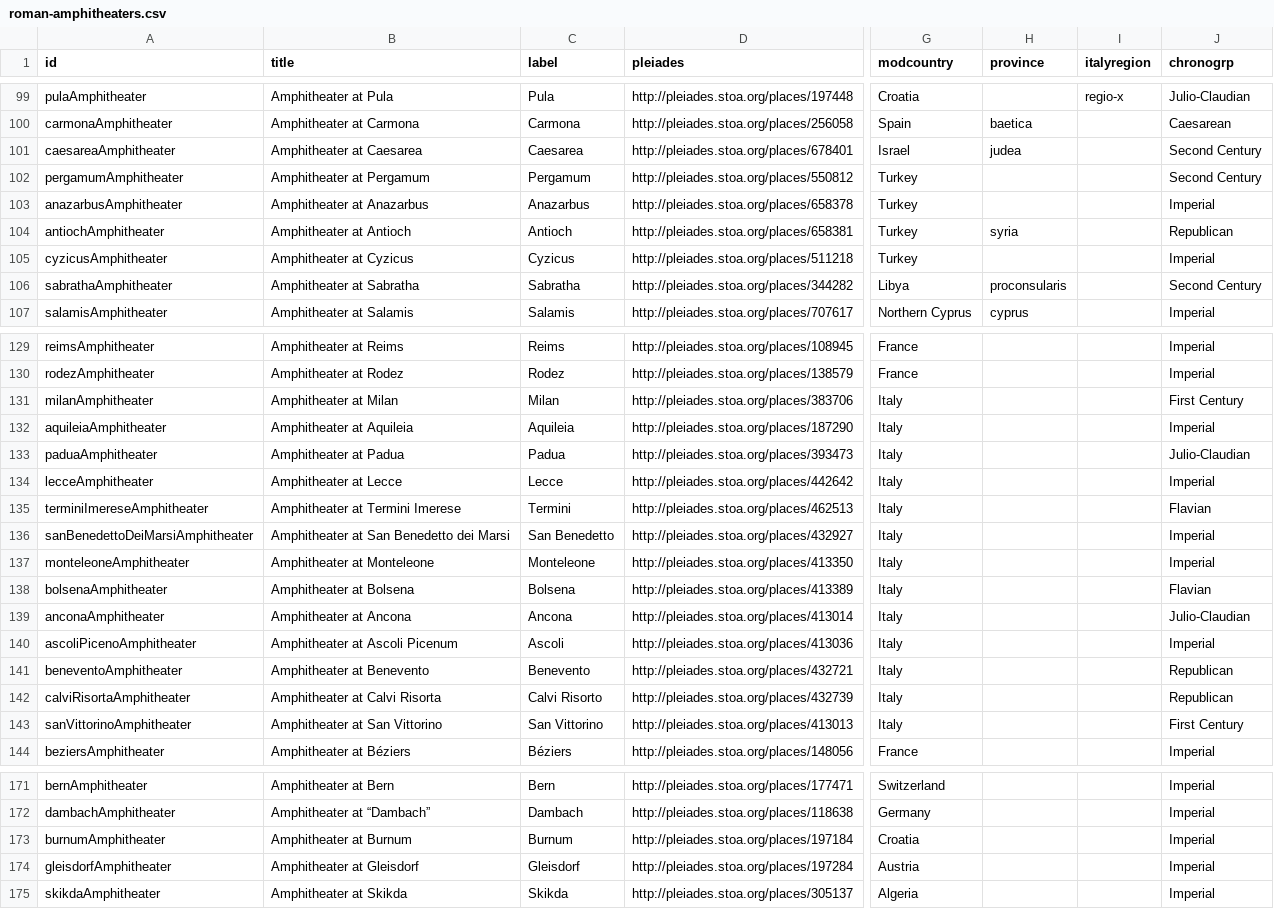
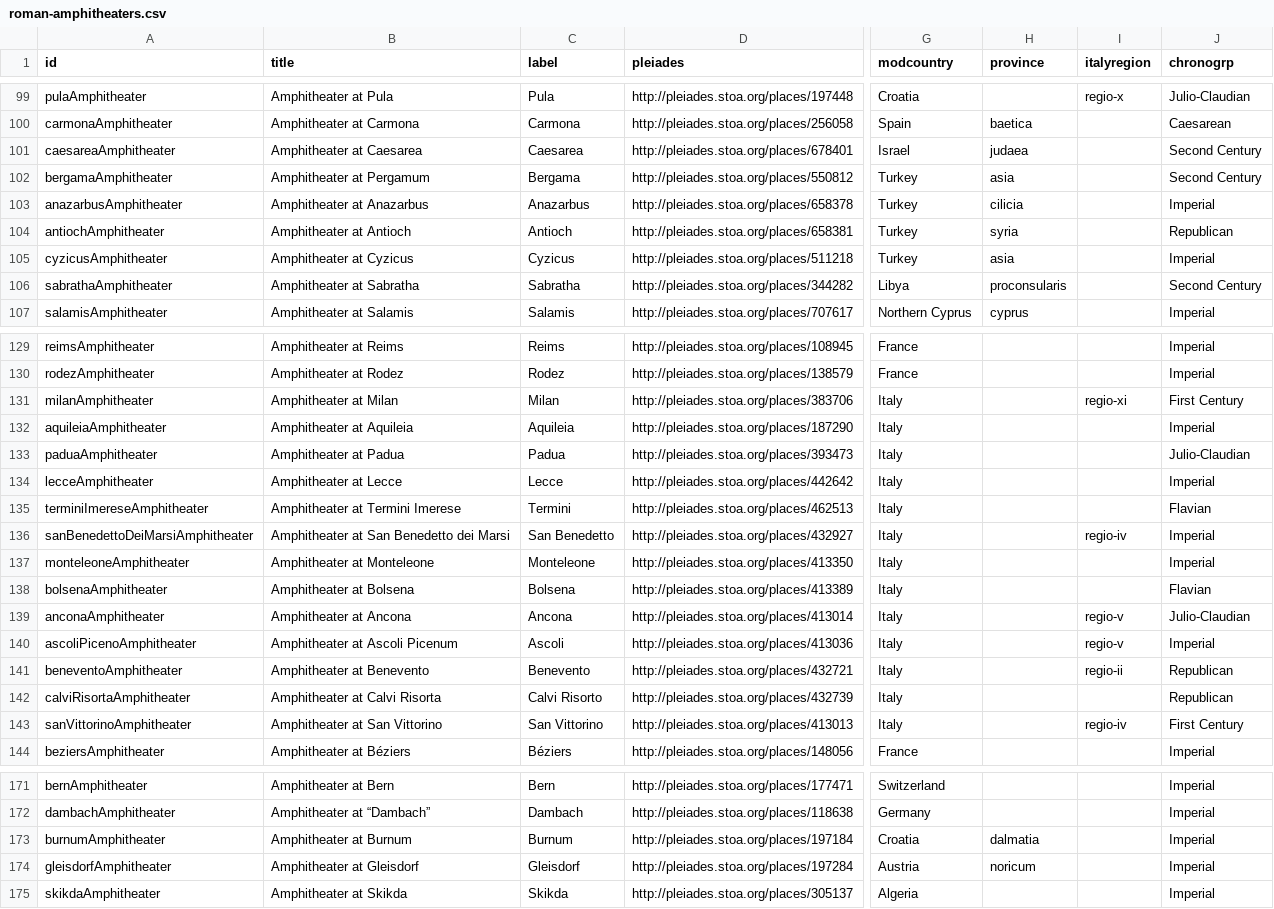
Before and after one commit to sfsheath/roman-amphitheaters, a CSV file: roman-amphitheaters.csv, drawn as a sheet; only a part is shown, gaps mark what is left out; the diff covers the shown part only; the diff names each change by its address in the sheet, - before the commit and + after, or states it on an @@ line.

Commit message:
regions

```diff
--- a/roman-amphitheaters.csv
+++ b/roman-amphitheaters.csv
-H101 (province): judea
+H101 (province): judaea
-A102 (id): pergamumAmphitheater
+A102 (id): bergamaAmphitheater
-C102 (label): Pergamum
+C102 (label): Bergama
-H102 (province): (empty)
+H102 (province): asia
-H103 (province): (empty)
+H103 (province): cilicia
-H105 (province): (empty)
+H105 (province): asia
-I131 (italyregion): (empty)
+I131 (italyregion): regio-xi
-I136 (italyregion): (empty)
+I136 (italyregion): regio-iv
-I139:I140 (italyregion): (empty)
+I139:I140 (italyregion): regio-v
-I141 (italyregion): (empty)
+I141 (italyregion): regio-ii
-I143 (italyregion): (empty)
+I143 (italyregion): regio-iv
-H173 (province): (empty)
+H173 (province): dalmatia
-H174 (province): (empty)
+H174 (province): noricum
```
Also changed, not shown: 47 edited cells elsewhere in this file, 1 other file.
